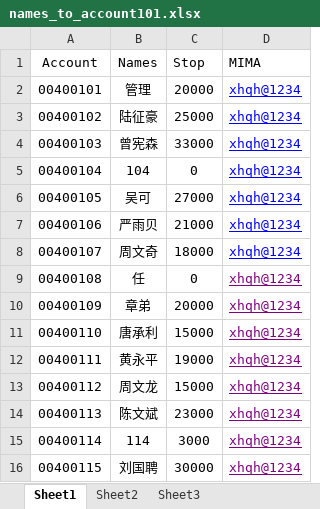
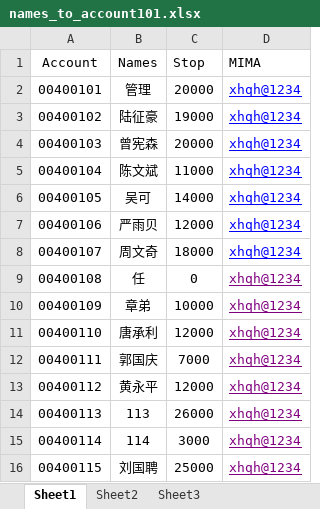
Before and after one commit to zxc916443179/fengkong, an Excel workbook: Server/conf/names_to_account101.xlsx, sheet Sheet1, drawn as a sheet; values as stored, in another font and other column widths than the file's, no borders; the diff names each change by its address in the sheet, - before the commit and + after, or states it on an @@ line.

```diff
--- a/Server/conf/names_to_account101.xlsx (sheet Sheet1)
+++ b/Server/conf/names_to_account101.xlsx (sheet Sheet1)
-C3 (Stop): 25000
+C3 (Stop): 19000
-C4 (Stop): 33000
+C4 (Stop): 20000
-B5 (Names): 104
+B5 (Names): 陈文斌
-C5 (Stop): 0
+C5 (Stop): 11000
-C6 (Stop): 27000
+C6 (Stop): 14000
-C7 (Stop): 21000
+C7 (Stop): 12000
-C10 (Stop): 20000
+C10 (Stop): 10000
-C11 (Stop): 15000
+C11 (Stop): 12000
-B12 (Names): 黄永平
+B12 (Names): 郭国庆
-C12 (Stop): 19000
+C12 (Stop): 7000
-B13 (Names): 周文龙
+B13 (Names): 黄永平
-C13 (Stop): 15000
+C13 (Stop): 12000
-B14 (Names): 陈文斌
+B14 (Names): 113
-C14 (Stop): 23000
+C14 (Stop): 26000
-C16 (Stop): 30000
+C16 (Stop): 25000
```
Also changed, not shown: 18 other files.
